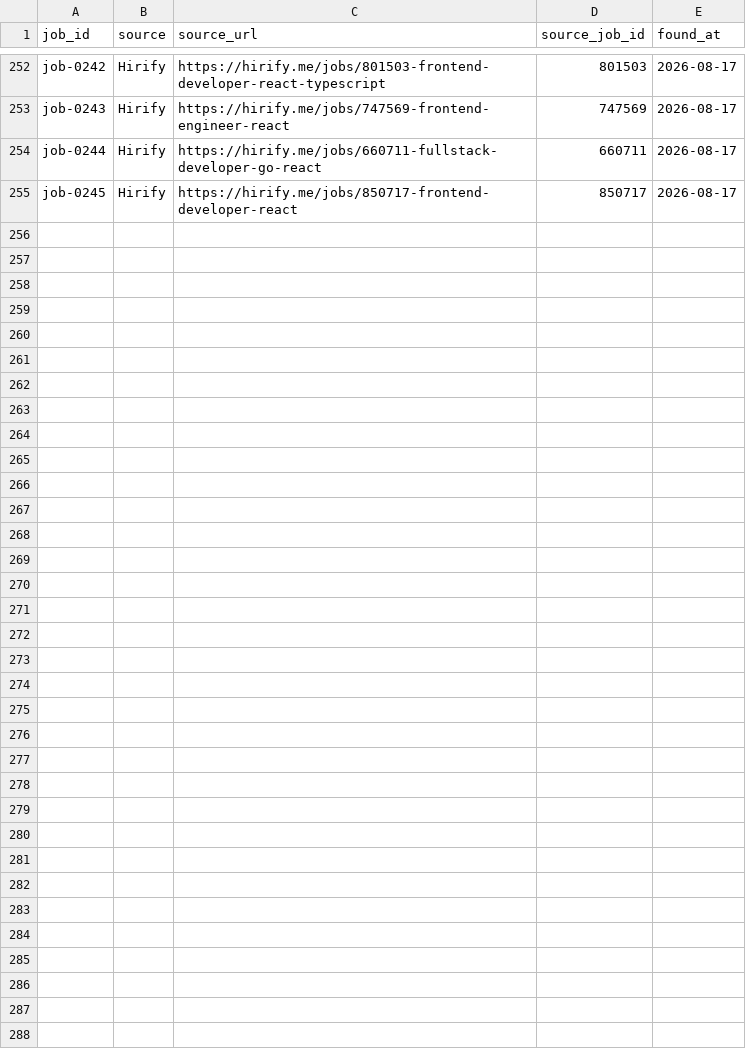
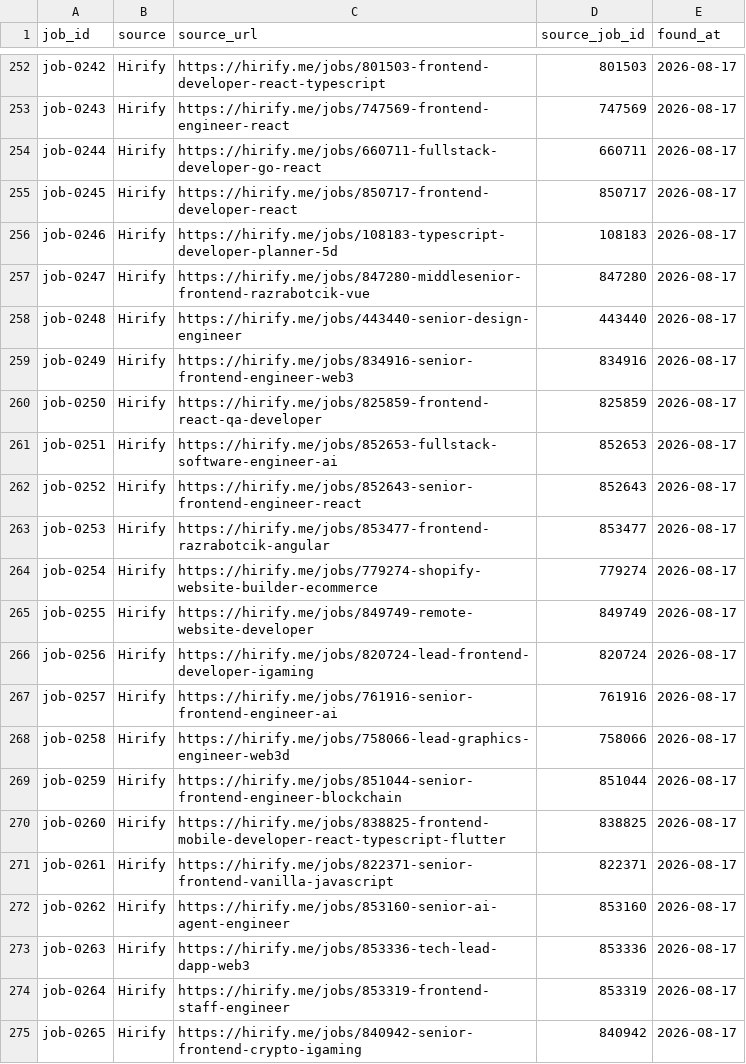
Before and after one commit to stupidkubik/job-searcher, a CSV file: data/job_sources.csv, drawn as a sheet; only a part is shown, gaps mark what is left out.

Commit message:
jobs: add 20 Hirify remote stretch vacancies

```diff
--- a/data/job_sources.csv
+++ b/data/job_sources.csv
@@ -255 +255,21 @@ job-0244,Hirify,https://hirify.me/jobs/660711-fullstack-developer-go-react,66071
 job-0245,Hirify,https://hirify.me/jobs/850717-frontend-developer-react,850717,2026-08-17
+job-0246,Hirify,https://hirify.me/jobs/108183-typescript-developer-planner-5d,108183,2026-08-17
+job-0247,Hirify,https://hirify.me/jobs/847280-middlesenior-frontend-razrabotcik-vue,847280,2026-08-17
+job-0248,Hirify,https://hirify.me/jobs/443440-senior-design-engineer,443440,2026-08-17
+job-0249,Hirify,https://hirify.me/jobs/834916-senior-frontend-engineer-web3,834916,2026-08-17
+job-0250,Hirify,https://hirify.me/jobs/825859-frontend-react-qa-developer,825859,2026-08-17
+job-0251,Hirify,https://hirify.me/jobs/852653-fullstack-software-engineer-ai,852653,2026-08-17
+job-0252,Hirify,https://hirify.me/jobs/852643-senior-frontend-engineer-react,852643,2026-08-17
+job-0253,Hirify,https://hirify.me/jobs/853477-frontend-razrabotcik-angular,853477,2026-08-17
+job-0254,Hirify,https://hirify.me/jobs/779274-shopify-website-builder-ecommerce,779274,2026-08-17
+job-0255,Hirify,https://hirify.me/jobs/849749-remote-website-developer,849749,2026-08-17
+job-0256,Hirify,https://hirify.me/jobs/820724-lead-frontend-developer-igaming,820724,2026-08-17
+job-0257,Hirify,https://hirify.me/jobs/761916-senior-frontend-engineer-ai,761916,2026-08-17
+job-0258,Hirify,https://hirify.me/jobs/758066-lead-graphics-engineer-web3d,758066,2026-08-17
+job-0259,Hirify,https://hirify.me/jobs/851044-senior-frontend-engineer-blockchain,851044,2026-08-17
+job-0260,Hirify,https://hirify.me/jobs/838825-frontend-mobile-developer-react-typescript-flutter,838825,2026-08-17
+job-0261,Hirify,https://hirify.me/jobs/822371-senior-frontend-vanilla-javascript,822371,2026-08-17
+job-0262,Hirify,https://hirify.me/jobs/853160-senior-ai-agent-engineer,853160,2026-08-17
+job-0263,Hirify,https://hirify.me/jobs/853336-tech-lead-dapp-web3,853336,2026-08-17
+job-0264,Hirify,https://hirify.me/jobs/853319-frontend-staff-engineer,853319,2026-08-17
+job-0265,Hirify,https://hirify.me/jobs/840942-senior-frontend-crypto-igaming,840942,2026-08-17
```
Also changed, not shown: 19 other files.
